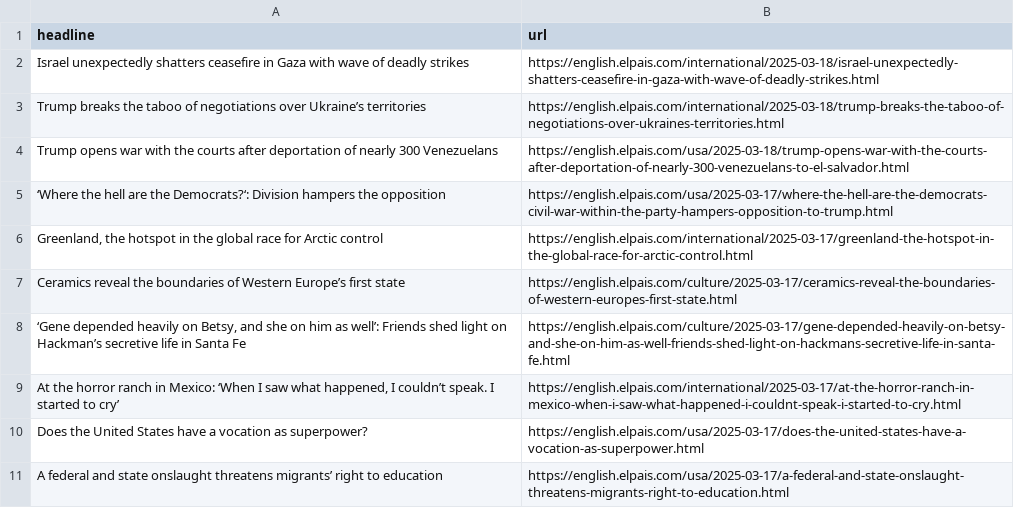
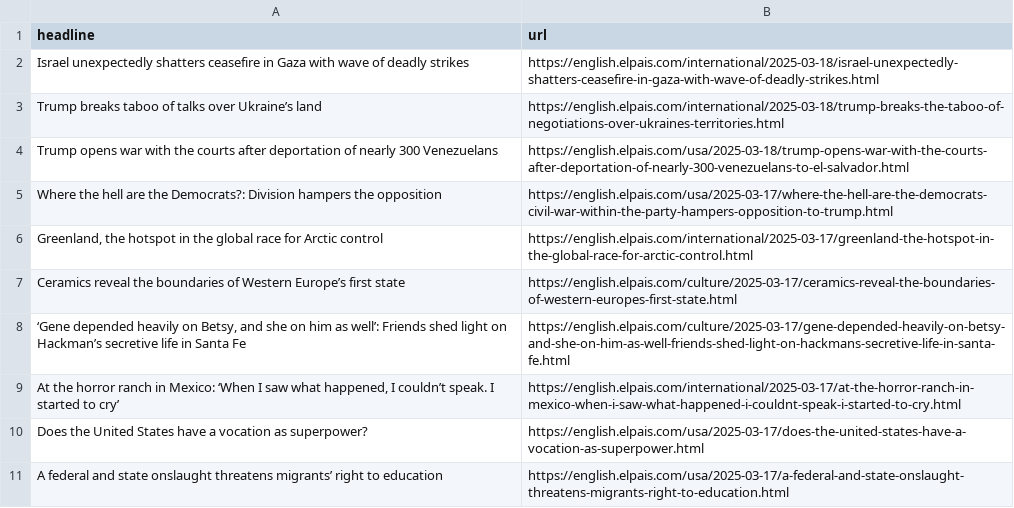
Before and after one commit to rtalabong/el-pais-scraper, a CSV file: headlines.csv, drawn as a sheet; only a part is shown.

```diff
--- a/headlines.csv
+++ b/headlines.csv
@@ -2,5 +2,5 @@ headline,url
 Israel unexpectedly shatters ceasefire in Gaza with wave of deadly strikes,https://english.elpais.com/international/2025-03-18/israel-unexpectedly-shatters-ceasefire-in-gaza-with-wave-of-deadly-strikes.html
-Trump breaks the taboo of negotiations over Ukraine’s territories,https://english.elpais.com/international/2025-03-18/trump-breaks-the-taboo-of-negotiations-over-ukraines-territories.html
+Trump breaks taboo of talks over Ukraine’s land,https://english.elpais.com/international/2025-03-18/trump-breaks-the-taboo-of-negotiations-over-ukraines-territories.html
 Trump opens war with the courts after deportation of nearly 300 Venezuelans ,https://english.elpais.com/usa/2025-03-18/trump-opens-war-with-the-courts-after-deportation-of-nearly-300-venezuelans-to-el-salvador.html
-‘Where the hell are the Democrats?‘: Division  hampers the opposition,https://english.elpais.com/usa/2025-03-17/where-the-hell-are-the-democrats-civil-war-within-the-party-hampers-opposition-to-trump.html
+Where the hell are the Democrats?: Division  hampers the opposition,https://english.elpais.com/usa/2025-03-17/where-the-hell-are-the-democrats-civil-war-within-the-party-hampers-opposition-to-trump.html
 "Greenland, the hotspot in the global race for Arctic control",https://english.elpais.com/international/2025-03-17/greenland-the-hotspot-in-the-global-race-for-arctic-control.html
```
